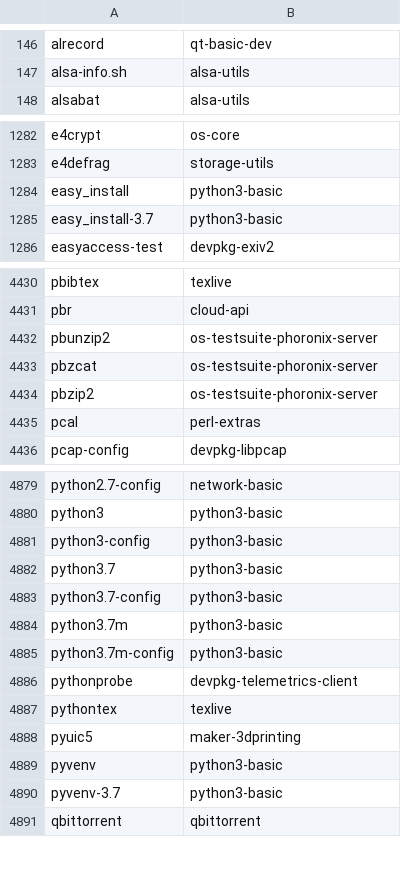
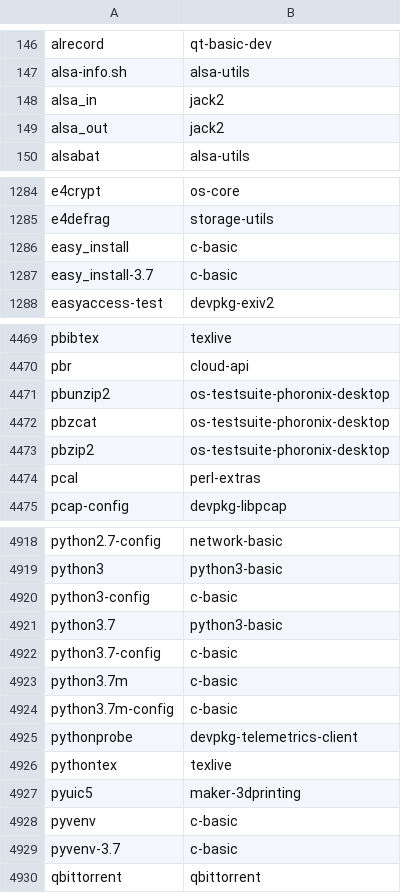
Before and after one commit to lebensterben/cnf, a CSV file: commandlist.csv, drawn as a sheet; only a part is shown, gaps mark what is left out; the diff covers the shown part only.

```diff
--- a/commandlist.csv
+++ b/commandlist.csv
@@ -147,2 +147,4 @@ alrecord	qt-basic-dev
 alsa-info.sh	alsa-utils
+alsa_in	jack2
+alsa_out	jack2
 alsabat	alsa-utils
@@ -1283,4 +1285,4 @@ e4crypt	os-core
 e4defrag	storage-utils
-easy_install	python3-basic
-easy_install-3.7	python3-basic
+easy_install	c-basic
+easy_install-3.7	c-basic
 easyaccess-test	devpkg-exiv2
@@ -4431,5 +4470,5 @@ pbibtex	texlive
 pbr	cloud-api
-pbunzip2	os-testsuite-phoronix-server
-pbzcat	os-testsuite-phoronix-server
-pbzip2	os-testsuite-phoronix-server
+pbunzip2	os-testsuite-phoronix-desktop
+pbzcat	os-testsuite-phoronix-desktop
+pbzip2	os-testsuite-phoronix-desktop
 pcal	perl-extras
@@ -4880,7 +4919,7 @@ python2.7-config	network-basic
 python3	python3-basic
-python3-config	python3-basic
+python3-config	c-basic
 python3.7	python3-basic
-python3.7-config	python3-basic
-python3.7m	python3-basic
-python3.7m-config	python3-basic
+python3.7-config	c-basic
+python3.7m	c-basic
+python3.7m-config	c-basic
 pythonprobe	devpkg-telemetrics-client
@@ -4888,4 +4927,4 @@ pythontex	texlive
 pyuic5	maker-3dprinting
-pyvenv	python3-basic
-pyvenv-3.7	python3-basic
+pyvenv	c-basic
+pyvenv-3.7	c-basic
 qbittorrent	qbittorrent
```
Also changed, not shown: 37 added rows and 5 edited cells elsewhere in this file, 2 other files.
